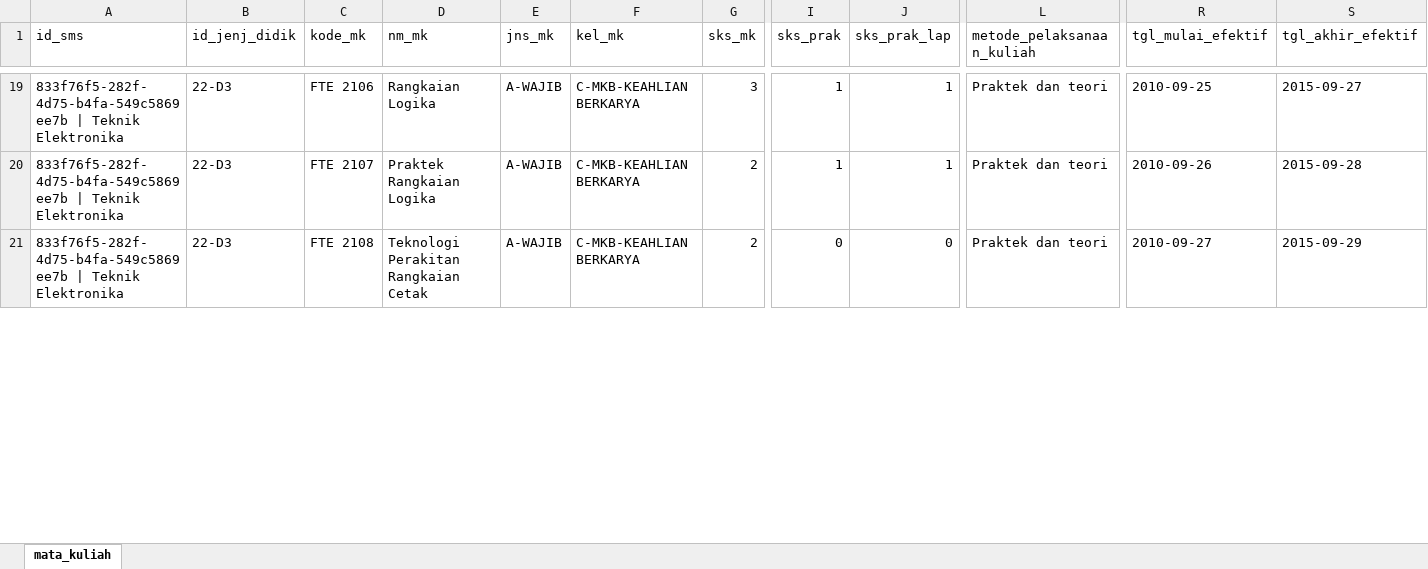
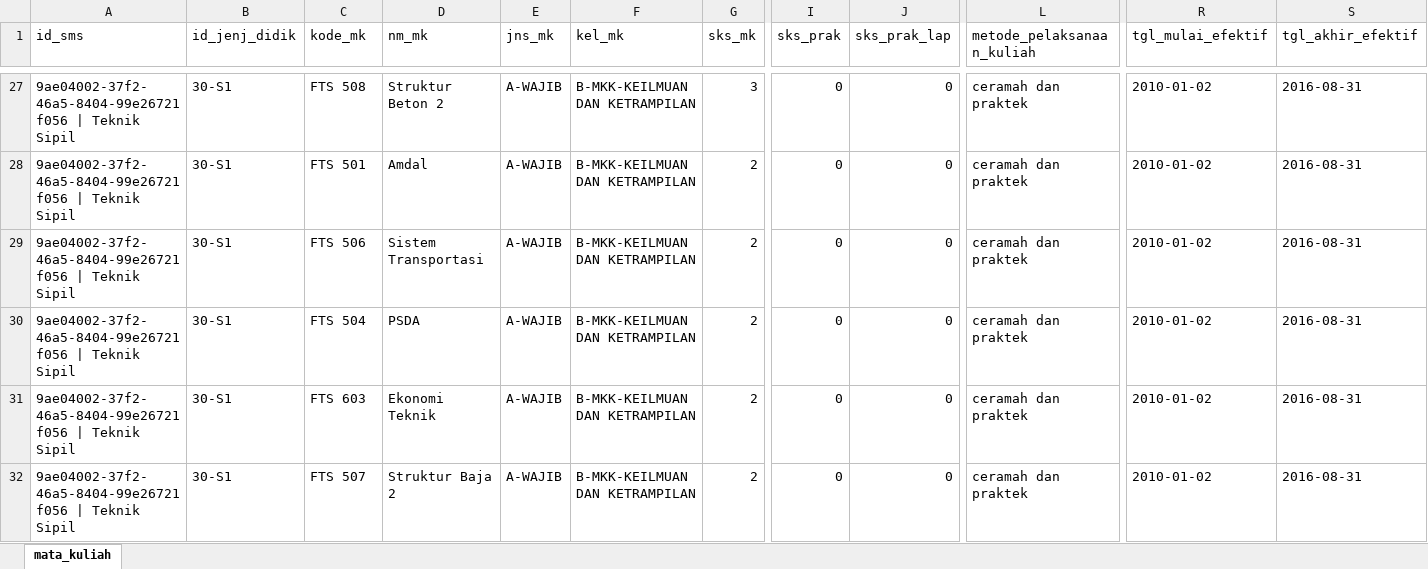
Before and after one commit to nandzha/akademik-feeder, an Excel workbook: excel/mata_kuliah.xlsx, sheet mata_kuliah, drawn as a sheet; only a part is shown, gaps mark what is left out; values as stored, in another font and other column widths than the file's, no cell formats; conditional formats not drawn; addresses are those after the commit; rows hold the shown columns only; the diff covers the shown part only; the diff names each change by its address in the sheet, - before the commit and + after, or states it on an @@ line.

Commit message:
improve tambah kelas kuliah

```diff
--- a/excel/mata_kuliah.xlsx (sheet mata_kuliah)
+++ b/excel/mata_kuliah.xlsx (sheet mata_kuliah)
-A27 (id_sms): 833f76f5-282f-4d75-b4fa-549c5869ee7b | Teknik Elektronika
+A27 (id_sms): 9ae04002-37f2-46a5-8404-99e26721f056 | Teknik Sipil
-B27 (id_jenj_didik): 22-D3
+B27 (id_jenj_didik): 30-S1
-C27 (kode_mk): FTE 2106
+C27 (kode_mk): FTS 508
-D27 (nm_mk): Rangkaian Logika
+D27 (nm_mk): Struktur Beton 2
-F27 (kel_mk): C-MKB-KEAHLIAN BERKARYA
+F27 (kel_mk): B-MKK-KEILMUAN DAN KETRAMPILAN
-I27 (sks_prak): 1
+I27 (sks_prak): 0
-J27 (sks_prak_lap): 1
+J27 (sks_prak_lap): 0
-L27 (metode_pelaksanaan_kuliah): Praktek dan teori
+L27 (metode_pelaksanaan_kuliah): ceramah dan praktek
-R27 (tgl_mulai_efektif): 2010-09-25
+R27 (tgl_mulai_efektif): 2010-01-02
-S27 (tgl_akhir_efektif): 2015-09-27
+S27 (tgl_akhir_efektif): 2016-08-31
+row 28: 9ae04002-37f2-46a5-8404-99e26721f056 | Teknik Sipil | 30-S1 | FTS 501 | Amdal | A-WAJIB | B-MKK-KEILMUAN DAN KETRAMPILAN | 2 | 0 | 0 | ceramah dan praktek | 2010-01-02 | 2016-08-31
-A29 (id_sms): 833f76f5-282f-4d75-b4fa-549c5869ee7b | Teknik Elektronika
+A29 (id_sms): 9ae04002-37f2-46a5-8404-99e26721f056 | Teknik Sipil
-B29 (id_jenj_didik): 22-D3
+B29 (id_jenj_didik): 30-S1
-C29 (kode_mk): FTE 2107
+C29 (kode_mk): FTS 506
-D29 (nm_mk): Praktek Rangkaian Logika
+D29 (nm_mk): Sistem Transportasi
-F29 (kel_mk): C-MKB-KEAHLIAN BERKARYA
+F29 (kel_mk): B-MKK-KEILMUAN DAN KETRAMPILAN
-I29 (sks_prak): 1
+I29 (sks_prak): 0
-J29 (sks_prak_lap): 1
+J29 (sks_prak_lap): 0
-L29 (metode_pelaksanaan_kuliah): Praktek dan teori
+L29 (metode_pelaksanaan_kuliah): ceramah dan praktek
-R29 (tgl_mulai_efektif): 2010-09-26
+R29 (tgl_mulai_efektif): 2010-01-02
-S29 (tgl_akhir_efektif): 2015-09-28
+S29 (tgl_akhir_efektif): 2016-08-31
+row 30: 9ae04002-37f2-46a5-8404-99e26721f056 | Teknik Sipil | 30-S1 | FTS 504 | PSDA | A-WAJIB | B-MKK-KEILMUAN DAN KETRAMPILAN | 2 | 0 | 0 | ceramah dan praktek | 2010-01-02 | 2016-08-31
-A31 (id_sms): 833f76f5-282f-4d75-b4fa-549c5869ee7b | Teknik Elektronika
+A31 (id_sms): 9ae04002-37f2-46a5-8404-99e26721f056 | Teknik Sipil
-B31 (id_jenj_didik): 22-D3
+B31 (id_jenj_didik): 30-S1
-C31 (kode_mk): FTE 2108
+C31 (kode_mk): FTS 603
-D31 (nm_mk): Teknologi Perakitan Rangkaian Cetak
+D31 (nm_mk): Ekonomi Teknik
-F31 (kel_mk): C-MKB-KEAHLIAN BERKARYA
+F31 (kel_mk): B-MKK-KEILMUAN DAN KETRAMPILAN
-L31 (metode_pelaksanaan_kuliah): Praktek dan teori
+L31 (metode_pelaksanaan_kuliah): ceramah dan praktek
-R31 (tgl_mulai_efektif): 2010-09-27
+R31 (tgl_mulai_efektif): 2010-01-02
-S31 (tgl_akhir_efektif): 2015-09-29
+S31 (tgl_akhir_efektif): 2016-08-31
+row 32: 9ae04002-37f2-46a5-8404-99e26721f056 | Teknik Sipil | 30-S1 | FTS 507 | Struktur Baja 2 | A-WAJIB | B-MKK-KEILMUAN DAN KETRAMPILAN | 2 | 0 | 0 | ceramah dan praktek | 2010-01-02 | 2016-08-31
```
Also changed, not shown: 20 added rows, 6 removed rows and 415 edited cells elsewhere in this sheet, cell formats, 15 other files.
